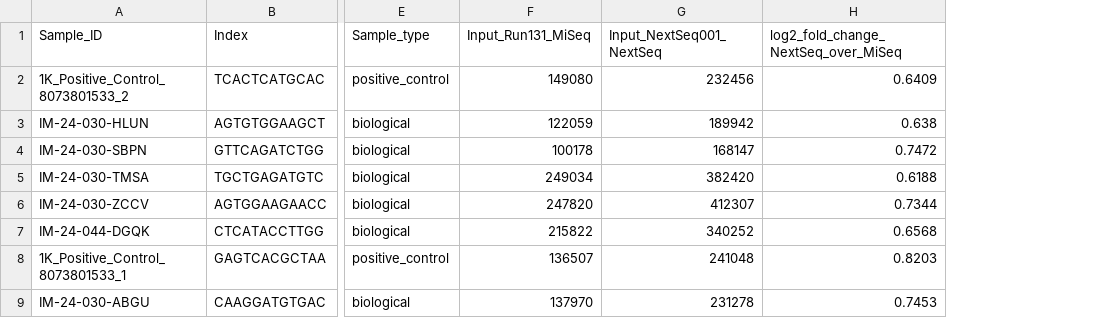
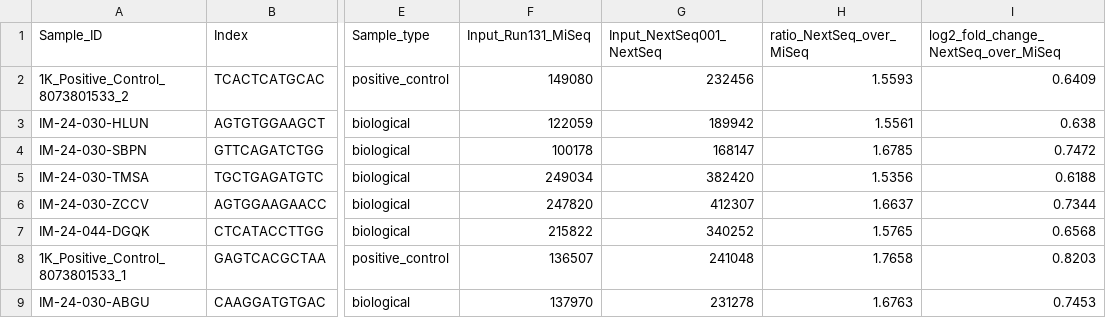
Before and after one commit to andres-ad/GGindexes, a CSV file: data/processed/plateD002_input_comparison.csv, drawn as a sheet; only a part is shown, gaps mark what is left out; the diff names each change by its address in the sheet, - before the commit and + after, or states it on an @@ line.

```diff
--- a/data/processed/plateD002_input_comparison.csv
+++ b/data/processed/plateD002_input_comparison.csv
+column H (ratio_NextSeq_over_MiSeq), rows 2-9: 1.5593 | 1.5561 | 1.6785 | 1.5356 | 1.6637 | 1.5765 | 1.7658 | 1.6763
```
Also changed, not shown: 3 other files.
